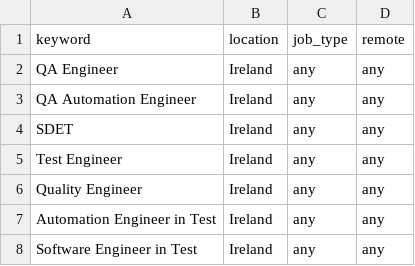
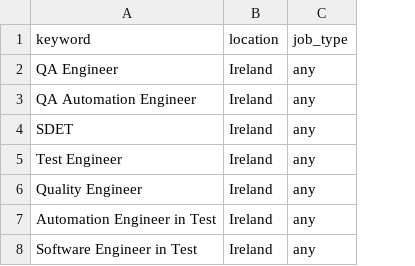
Before and after one commit to akashRoot1/my-automation-repo, a CSV file: inputs/sheet.csv, drawn as a sheet; the diff names each change by its address in the sheet, - before the commit and + after, or states it on an @@ line.

Commit message:
Remove 'remote' column from sheet.csv
Removed the 'remote' column from the job listings.

```diff
--- a/inputs/sheet.csv
+++ b/inputs/sheet.csv
-column D (remote), rows 2-8: all any
```
